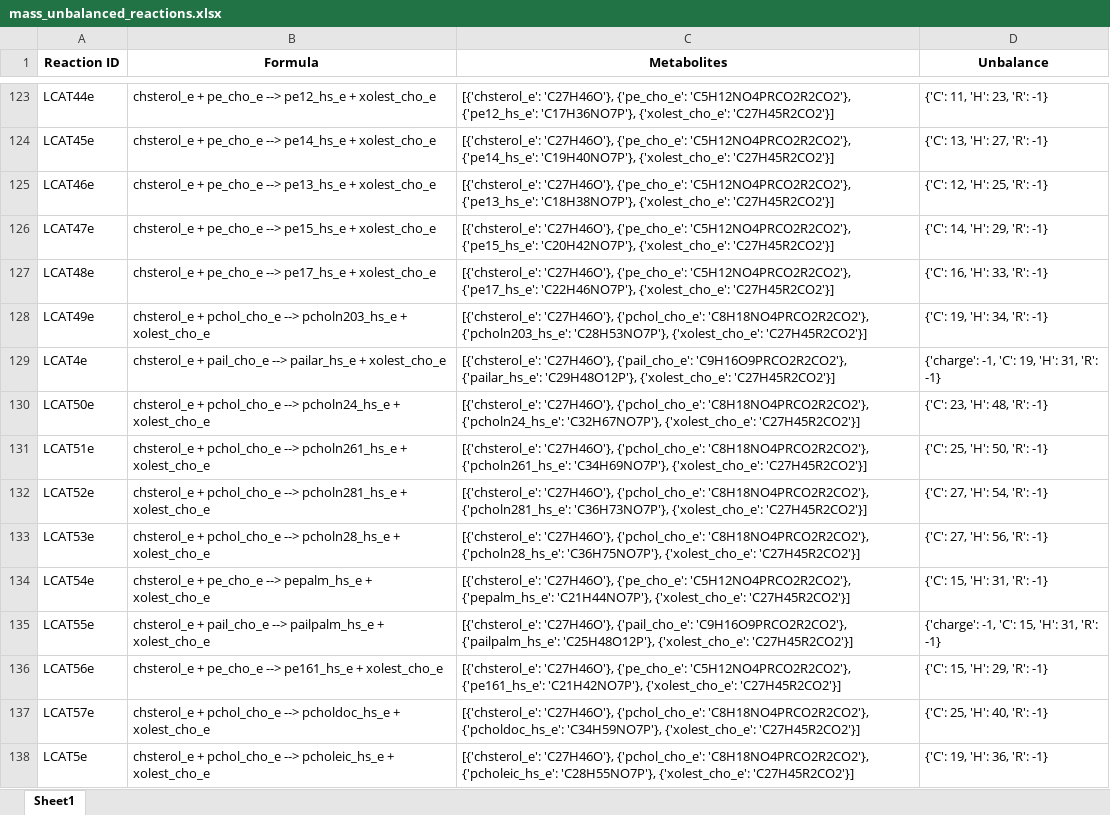
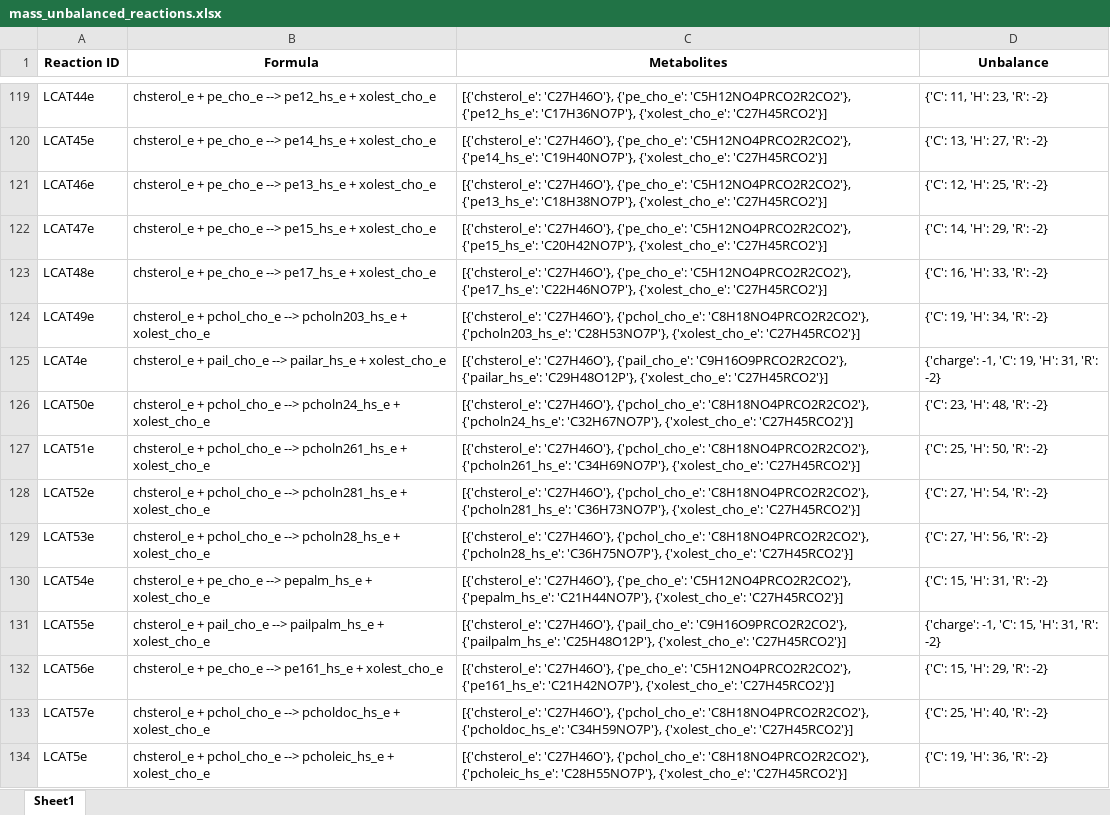
Before and after one commit to LewisLabUCSD/iCHO3K, an Excel workbook: Notebooks/mass_unbalanced_reactions.xlsx, sheet Sheet1, drawn as a sheet; only a part is shown, gaps mark what is left out; values as stored, in another font and other column widths than the file's, no borders; addresses are those after the commit; the diff covers the shown part only; the diff names each change by its address in the sheet, - before the commit and + after, or states it on an @@ line.

```diff
--- a/Notebooks/mass_unbalanced_reactions.xlsx (sheet Sheet1)
+++ b/Notebooks/mass_unbalanced_reactions.xlsx (sheet Sheet1)
-C119 (Metabolites): …'C17H36NO7P'}, {'xolest_cho_e': 'C27H45R2CO2'}]
+C119 (Metabolites): …'C17H36NO7P'}, {'xolest_cho_e': 'C27H45RCO2'}]
-D119 (Unbalance): {'C': 11, 'H': 23, 'R': -1}
+D119 (Unbalance): {'C': 11, 'H': 23, 'R': -2}
-C120 (Metabolites): …'C19H40NO7P'}, {'xolest_cho_e': 'C27H45R2CO2'}]
+C120 (Metabolites): …'C19H40NO7P'}, {'xolest_cho_e': 'C27H45RCO2'}]
-D120 (Unbalance): {'C': 13, 'H': 27, 'R': -1}
+D120 (Unbalance): {'C': 13, 'H': 27, 'R': -2}
-C121 (Metabolites): …'C18H38NO7P'}, {'xolest_cho_e': 'C27H45R2CO2'}]
+C121 (Metabolites): …'C18H38NO7P'}, {'xolest_cho_e': 'C27H45RCO2'}]
-D121 (Unbalance): {'C': 12, 'H': 25, 'R': -1}
+D121 (Unbalance): {'C': 12, 'H': 25, 'R': -2}
-C122 (Metabolites): …'C20H42NO7P'}, {'xolest_cho_e': 'C27H45R2CO2'}]
+C122 (Metabolites): …'C20H42NO7P'}, {'xolest_cho_e': 'C27H45RCO2'}]
-D122 (Unbalance): {'C': 14, 'H': 29, 'R': -1}
+D122 (Unbalance): {'C': 14, 'H': 29, 'R': -2}
-C123 (Metabolites): …'C22H46NO7P'}, {'xolest_cho_e': 'C27H45R2CO2'}]
+C123 (Metabolites): …'C22H46NO7P'}, {'xolest_cho_e': 'C27H45RCO2'}]
-D123 (Unbalance): {'C': 16, 'H': 33, 'R': -1}
+D123 (Unbalance): {'C': 16, 'H': 33, 'R': -2}
-C124 (Metabolites): …'C28H53NO7P'}, {'xolest_cho_e': 'C27H45R2CO2'}]
+C124 (Metabolites): …'C28H53NO7P'}, {'xolest_cho_e': 'C27H45RCO2'}]
-D124 (Unbalance): {'C': 19, 'H': 34, 'R': -1}
+D124 (Unbalance): {'C': 19, 'H': 34, 'R': -2}
-C125 (Metabolites): …'C29H48O12P'}, {'xolest_cho_e': 'C27H45R2CO2'}]
+C125 (Metabolites): …'C29H48O12P'}, {'xolest_cho_e': 'C27H45RCO2'}]
-D125 (Unbalance): {'charge': -1, 'C': 19, 'H': 31, 'R': -1}
+D125 (Unbalance): {'charge': -1, 'C': 19, 'H': 31, 'R': -2}
-C126 (Metabolites): …'C32H67NO7P'}, {'xolest_cho_e': 'C27H45R2CO2'}]
+C126 (Metabolites): …'C32H67NO7P'}, {'xolest_cho_e': 'C27H45RCO2'}]
-D126 (Unbalance): {'C': 23, 'H': 48, 'R': -1}
+D126 (Unbalance): {'C': 23, 'H': 48, 'R': -2}
-C127 (Metabolites): …'C34H69NO7P'}, {'xolest_cho_e': 'C27H45R2CO2'}]
+C127 (Metabolites): …'C34H69NO7P'}, {'xolest_cho_e': 'C27H45RCO2'}]
-D127 (Unbalance): {'C': 25, 'H': 50, 'R': -1}
+D127 (Unbalance): {'C': 25, 'H': 50, 'R': -2}
-C128 (Metabolites): …'C36H73NO7P'}, {'xolest_cho_e': 'C27H45R2CO2'}]
+C128 (Metabolites): …'C36H73NO7P'}, {'xolest_cho_e': 'C27H45RCO2'}]
-D128 (Unbalance): {'C': 27, 'H': 54, 'R': -1}
+D128 (Unbalance): {'C': 27, 'H': 54, 'R': -2}
-C129 (Metabolites): …'C36H75NO7P'}, {'xolest_cho_e': 'C27H45R2CO2'}]
+C129 (Metabolites): …'C36H75NO7P'}, {'xolest_cho_e': 'C27H45RCO2'}]
-D129 (Unbalance): {'C': 27, 'H': 56, 'R': -1}
+D129 (Unbalance): {'C': 27, 'H': 56, 'R': -2}
-C130 (Metabolites): …'C21H44NO7P'}, {'xolest_cho_e': 'C27H45R2CO2'}]
+C130 (Metabolites): …'C21H44NO7P'}, {'xolest_cho_e': 'C27H45RCO2'}]
-D130 (Unbalance): {'C': 15, 'H': 31, 'R': -1}
+D130 (Unbalance): {'C': 15, 'H': 31, 'R': -2}
-C131 (Metabolites): …'C25H48O12P'}, {'xolest_cho_e': 'C27H45R2CO2'}]
+C131 (Metabolites): …'C25H48O12P'}, {'xolest_cho_e': 'C27H45RCO2'}]
-D131 (Unbalance): {'charge': -1, 'C': 15, 'H': 31, 'R': -1}
+D131 (Unbalance): {'charge': -1, 'C': 15, 'H': 31, 'R': -2}
-C132 (Metabolites): …'C21H42NO7P'}, {'xolest_cho_e': 'C27H45R2CO2'}]
+C132 (Metabolites): …'C21H42NO7P'}, {'xolest_cho_e': 'C27H45RCO2'}]
-D132 (Unbalance): {'C': 15, 'H': 29, 'R': -1}
+D132 (Unbalance): {'C': 15, 'H': 29, 'R': -2}
-C133 (Metabolites): …'C34H59NO7P'}, {'xolest_cho_e': 'C27H45R2CO2'}]
+C133 (Metabolites): …'C34H59NO7P'}, {'xolest_cho_e': 'C27H45RCO2'}]
-D133 (Unbalance): {'C': 25, 'H': 40, 'R': -1}
+D133 (Unbalance): {'C': 25, 'H': 40, 'R': -2}
-C134 (Metabolites): …'C28H55NO7P'}, {'xolest_cho_e': 'C27H45R2CO2'}]
+C134 (Metabolites): …'C28H55NO7P'}, {'xolest_cho_e': 'C27H45RCO2'}]
-D134 (Unbalance): {'C': 19, 'H': 36, 'R': -1}
+D134 (Unbalance): {'C': 19, 'H': 36, 'R': -2}
```
Also changed, not shown: 7 added rows, 45 removed rows, 2 moved rows and 139 edited cells elsewhere in this sheet, 6 other files.
